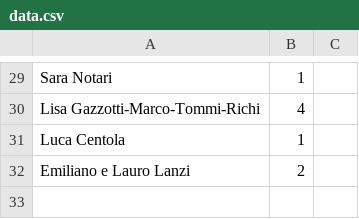
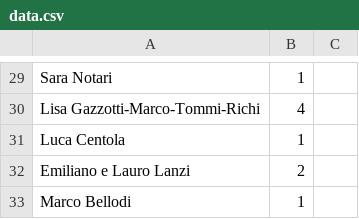
Before and after one commit to nicograzio/Sito_Matrimonio, a CSV file: reservations/data.csv, drawn as a sheet; only a part is shown, gaps mark what is left out; the diff names each change by its address in the sheet, - before the commit and + after, or states it on an @@ line.

Commit message:
Aggiunta nuova prenotazione

```diff
--- a/reservations/data.csv
+++ b/reservations/data.csv
+row 33: Marco Bellodi | 1
```
